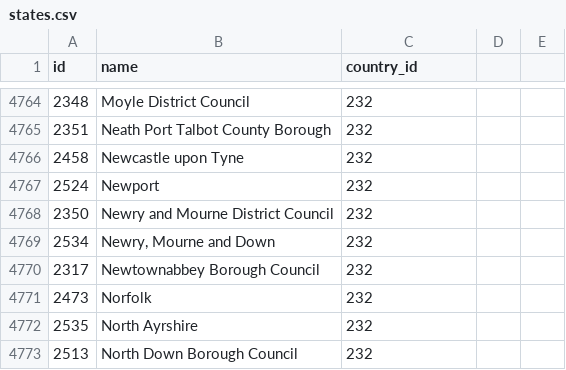
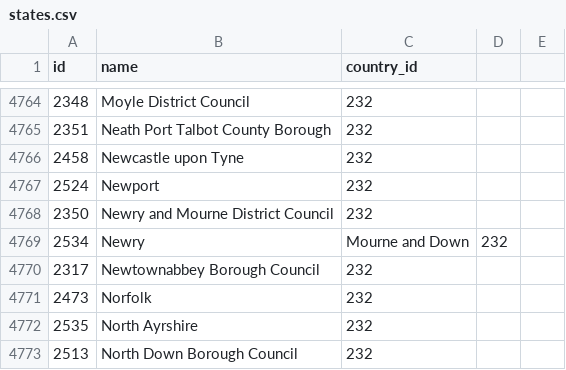
Before and after one commit to kristimengri/car-renting-app-api, a CSV file: src/main/resources/states.csv, drawn as a sheet; only a part is shown, gaps mark what is left out; the diff covers the shown part only.

```diff
--- a/src/main/resources/states.csv
+++ b/src/main/resources/states.csv
@@ -4768,3 +4768,3 @@ id,name,country_id
 2350,Newry and Mourne District Council,232
-2534,"Newry, Mourne and Down",232
+2534,Newry, Mourne and Down,232
 2317,Newtownabbey Borough Council,232
```
Also changed, not shown: 16 edited cells elsewhere in this file, 1 other file.
